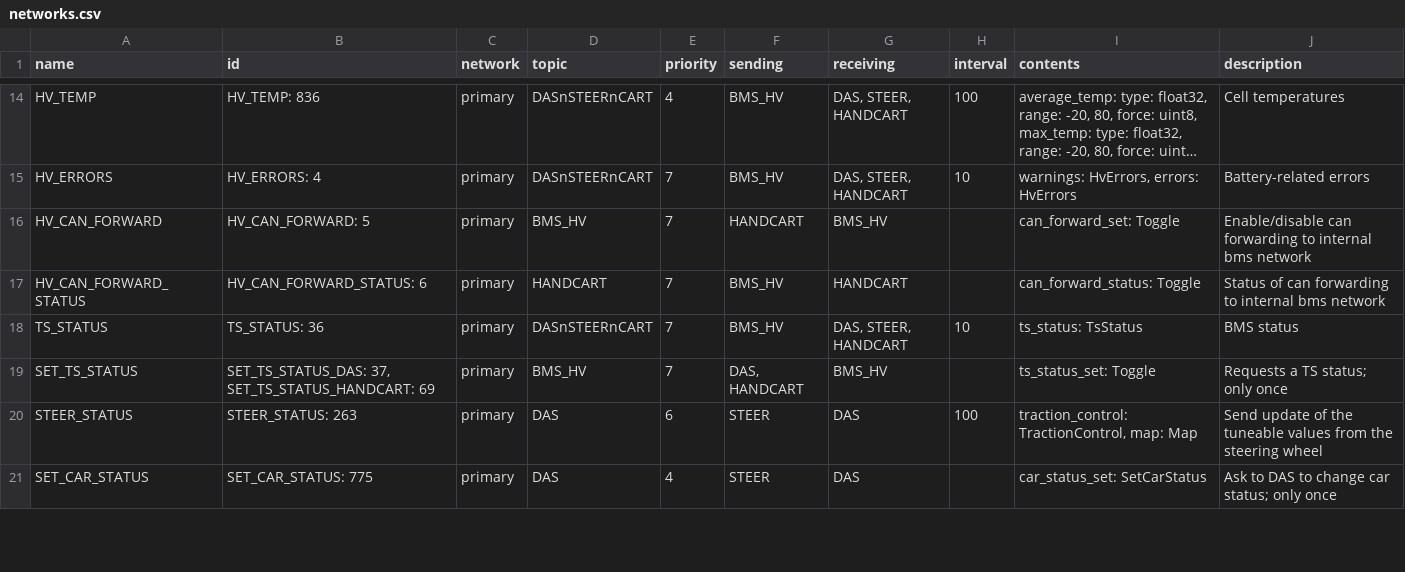
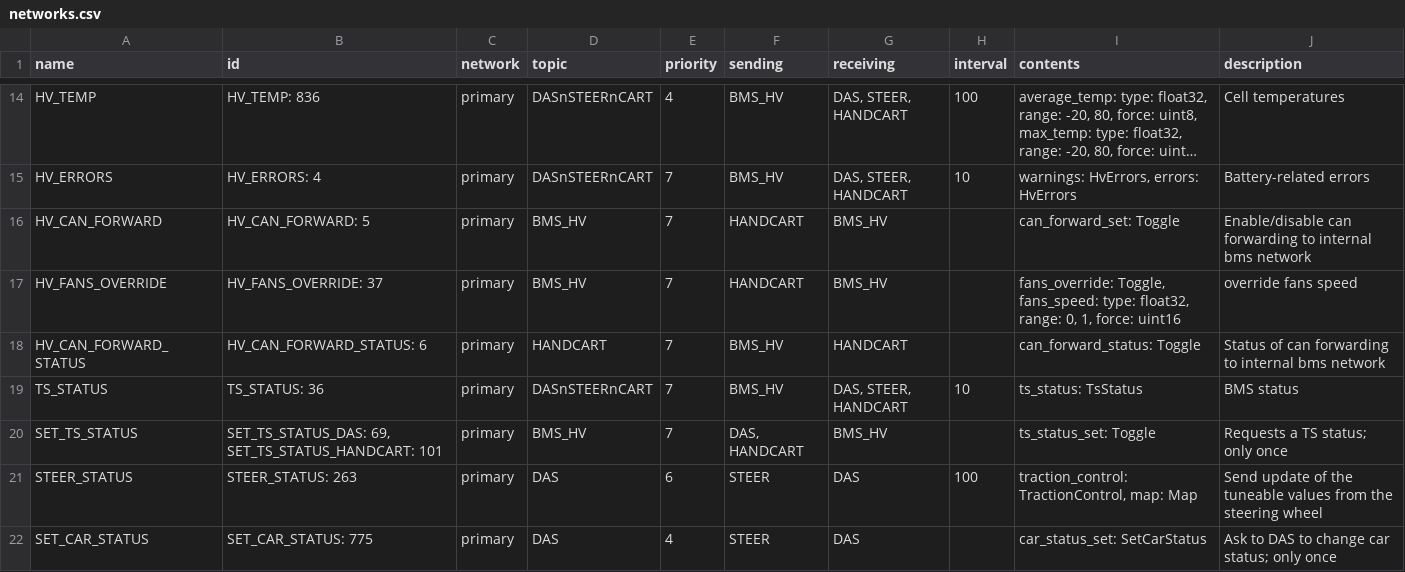
Before and after one commit to eagletrt/can, a CSV file: csv/networks.csv, drawn as a sheet; only a part is shown, gaps mark what is left out; long unchanged cells end in ….

```diff
--- a/csv/networks.csv
+++ b/csv/networks.csv
@@ -16,5 +16,6 @@ HV_ERRORS,HV_ERRORS: 4,primary,DASnSTEERnCART,7,BMS_HV,"DAS, STEER, HANDCART",10
 HV_CAN_FORWARD,HV_CAN_FORWARD: 5,primary,BMS_HV,7,HANDCART,BMS_HV,,can_forward_set: Toggle,Enable/disable can forwarding to internal bms network
+HV_FANS_OVERRIDE,HV_FANS_OVERRIDE: 37,primary,BMS_HV,7,HANDCART,BMS_HV,,"fans_override: Toggle, fans_speed: type: float32, range: 0, 1, force: uint16",override fans speed
 HV_CAN_FORWARD_STATUS,HV_CAN_FORWARD_STATUS: 6,primary,HANDCART,7,BMS_HV,HANDCART,,can_forward_status: Toggle,Status of can forwarding to internal bms network
 TS_STATUS,TS_STATUS: 36,primary,DASnSTEERnCART,7,BMS_HV,"DAS, STEER, HANDCART",10,ts_status: TsStatus,BMS status
-SET_TS_STATUS,"SET_TS_STATUS_DAS: 37, SET_TS_STATUS_HANDCART: 69",primary,BMS_HV,7,"DAS, HANDCART",BMS_HV,,ts_status_set: Toggle,Requests a TS status; only once
+SET_TS_STATUS,"SET_TS_STATUS_DAS: 69, SET_TS_STATUS_HANDCART: 101",primary,BMS_HV,7,"DAS, HANDCART",BMS_HV,,ts_status_set: Toggle,Requests a TS status; only once
 STEER_STATUS,STEER_STATUS: 263,primary,DAS,6,STEER,DAS,100,"traction_control: TractionControl, map: Map",Send update of the tuneable values from the steering wheel
```
Also changed, not shown: 12 other files.
